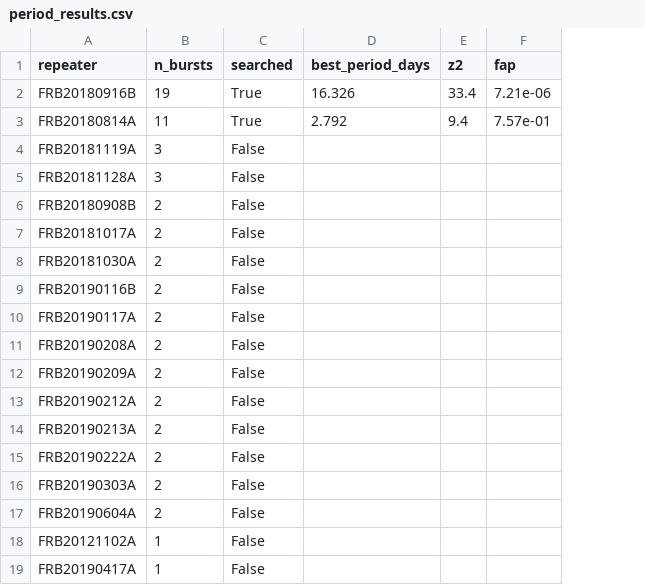
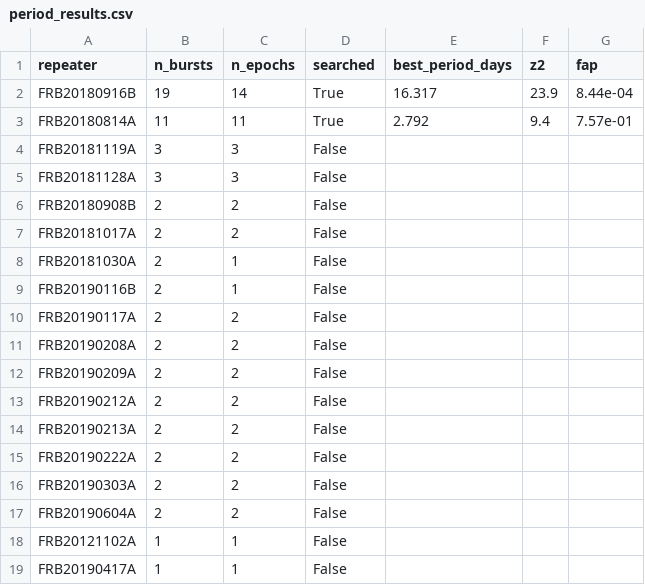
Before and after one commit to joebarbere/jansky-research, a CSV file: survey/period_results.csv, drawn as a sheet; addresses are those after the commit; the diff names each change by its address in the sheet, - before the commit and + after, or states it on an @@ line.

```diff
--- a/survey/period_results.csv
+++ b/survey/period_results.csv
+column C (n_epochs), rows 2-19: 14 | 11 | 3 | 3 | 2 | 2 | 1 | 1 | 2 | 2 | 2 | 2 | 2 | 2 | 2 | 2 | 1 | 1
-E2 (best_period_days): 16.326
+E2 (best_period_days): 16.317
-F2 (z2): 33.4
+F2 (z2): 23.9
-G2 (fap): 7.21e-06
+G2 (fap): 8.44e-04
```
Also changed, not shown: 12 other files.
